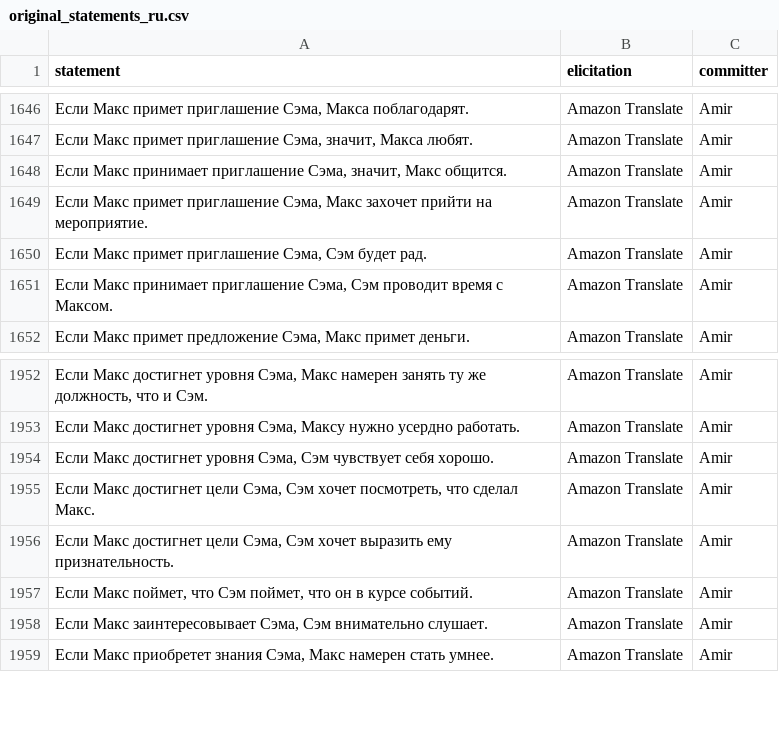
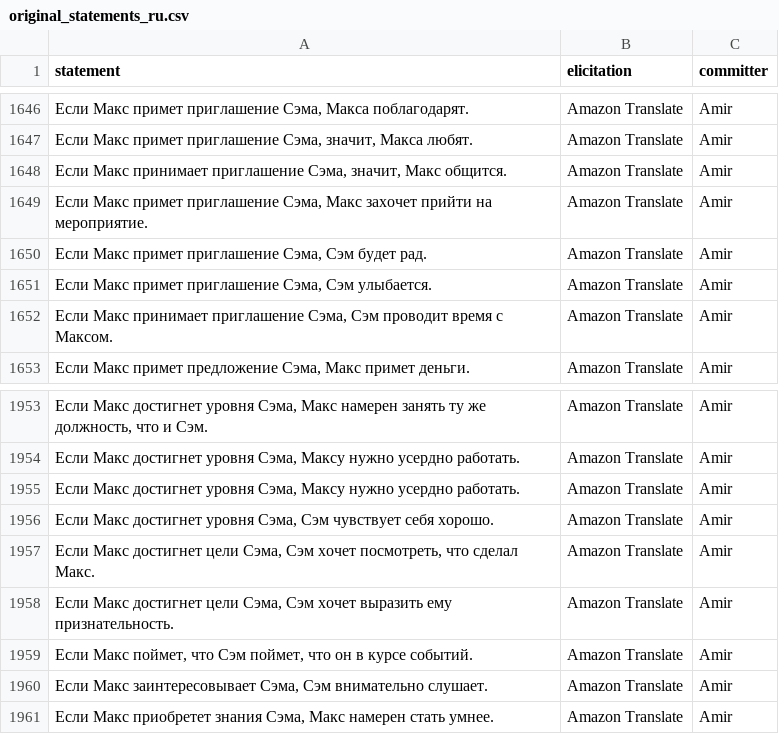
Before and after one commit to Watts-Lab/commonsense-statements, a CSV file: raw_statements/original_statements_ru.csv, drawn as a sheet; only a part is shown, gaps mark what is left out; the diff covers the shown part only; the diff names each change by its address in the sheet, - before the commit and + after, or states it on an @@ line.

```diff
--- a/raw_statements/original_statements_ru.csv
+++ b/raw_statements/original_statements_ru.csv
+row 1651: Если Макс примет приглашение Сэма, Сэм улыбается. | Amazon Translate | Amir
+row 1955: Если Макс достигнет уровня Сэма, Максу нужно усердно работать. | Amazon Translate | Amir
```
Also changed, not shown: 2 added rows and 20 removed rows elsewhere in this file, raw_statements/original_statements_ar.csv, raw_statements/original_statements_bn.csv, 8 other files.
